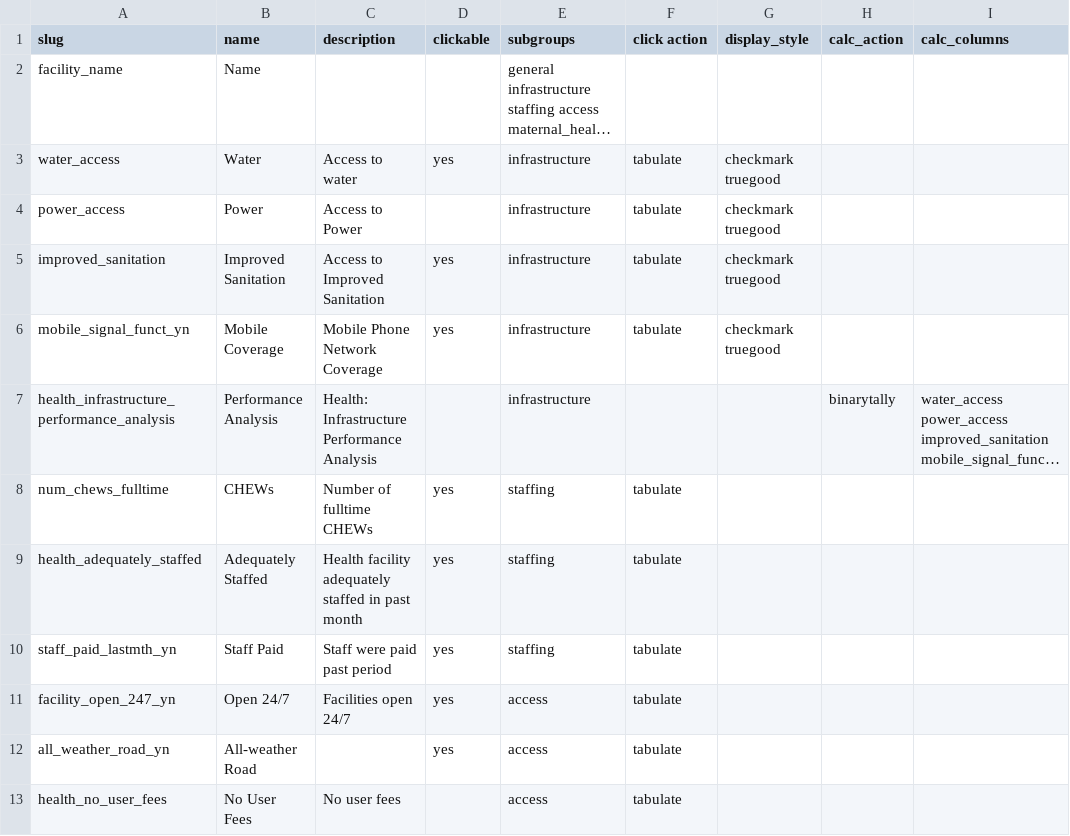
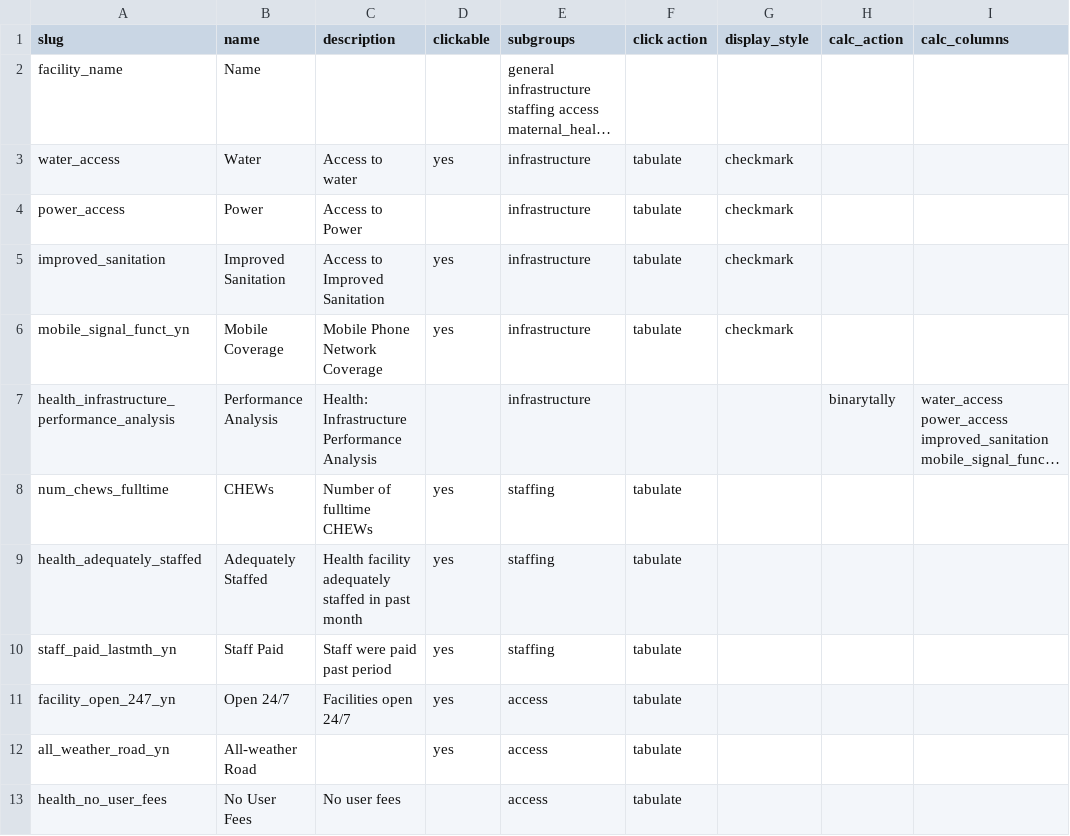
Before and after one commit to SEL-Columbia/formhub, a CSV file: facility_views/example_table_defs/health.csv, drawn as a sheet; only a part is shown; long unchanged cells end in …; the diff names each change by its address in the sheet, - before the commit and + after, or states it on an @@ line.

Commit message:
checkmarks are good

```diff
--- a/facility_views/example_table_defs/health.csv
+++ b/facility_views/example_table_defs/health.csv
-G3:G6 (display_style): checkmark truegood
+G3:G6 (display_style): checkmark
```
